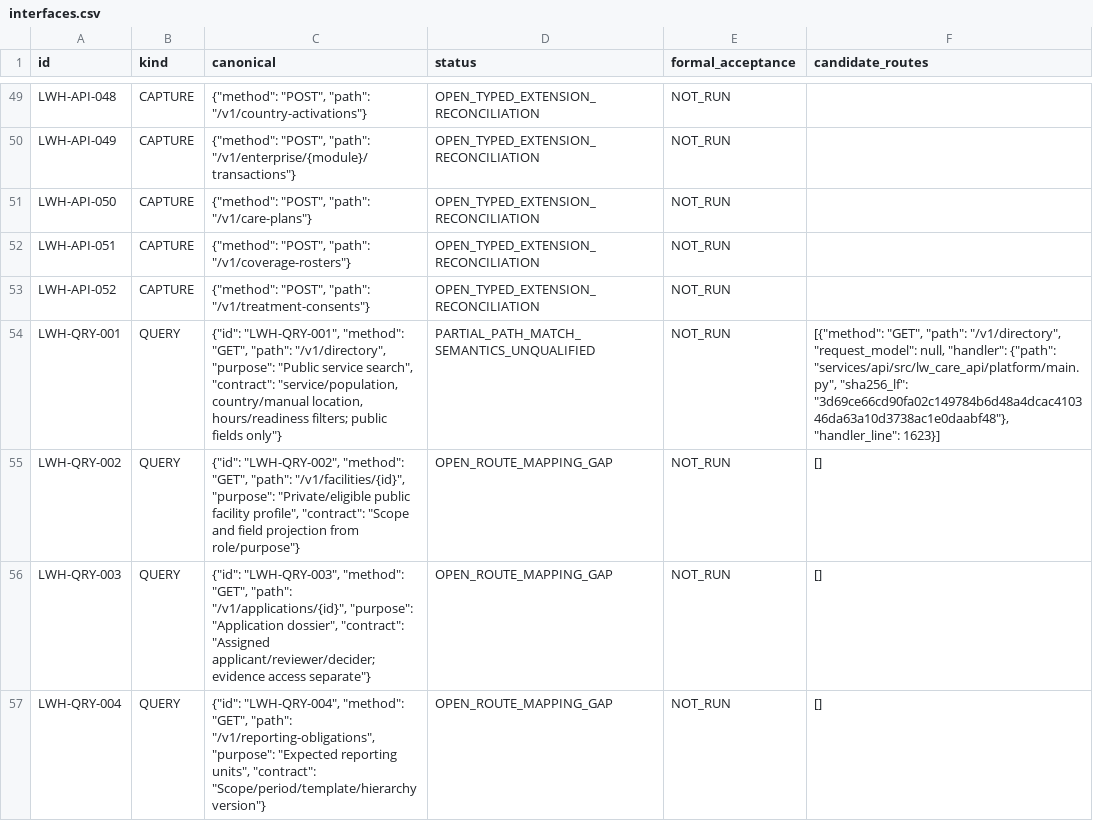
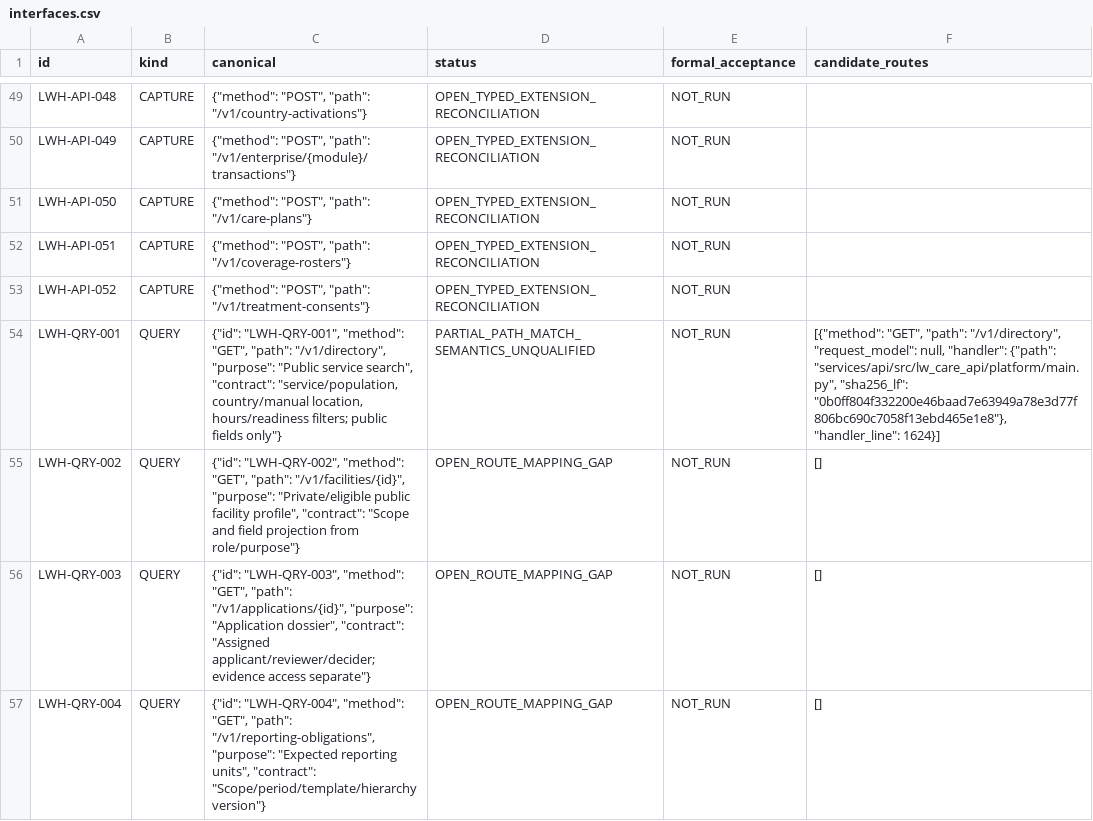
Before and after one commit to prolificintelligence/loveworld-care, a CSV file: docs/implementation/conformance/interfaces.csv, drawn as a sheet; only a part is shown, gaps mark what is left out.

```diff
--- a/docs/implementation/conformance/interfaces.csv
+++ b/docs/implementation/conformance/interfaces.csv
@@ -53,3 +53,3 @@ LWH-API-051,CAPTURE,"{""method"": ""POST"", ""path"": ""/v1/coverage-rosters""}"
 LWH-API-052,CAPTURE,"{""method"": ""POST"", ""path"": ""/v1/treatment-consents""}",OPEN_TYPED_EXTENSION_RECONCILIATION,NOT_RUN,
-LWH-QRY-001,QUERY,"{""id"": ""LWH-QRY-001"", ""method"": ""GET"", ""path"": ""/v1/directory"", ""purpose"": ""Public service search"", ""contract"": ""service/population, country/manual location, hours/readiness filters; public fields only""}",PARTIAL_PATH_MATCH_SEMANTICS_UNQUALIFIED,NOT_RUN,"[{""method"": ""GET"", ""path"": ""/v1/directory"", ""request_model"": null, ""handler"": {""path"": ""services/api/src/lw_care_api/platform/main.py"", ""sha256_lf"": ""3d69ce66cd90fa02c149784b6d48a4dcac410346da63a10d3738ac1e0daabf48""}, ""handler_line"": 1623}]"
+LWH-QRY-001,QUERY,"{""id"": ""LWH-QRY-001"", ""method"": ""GET"", ""path"": ""/v1/directory"", ""purpose"": ""Public service search"", ""contract"": ""service/population, country/manual location, hours/readiness filters; public fields only""}",PARTIAL_PATH_MATCH_SEMANTICS_UNQUALIFIED,NOT_RUN,"[{""method"": ""GET"", ""path"": ""/v1/directory"", ""request_model"": null, ""handler"": {""path"": ""services/api/src/lw_care_api/platform/main.py"", ""sha256_lf"": ""0b0ff804f332200e46baad7e63949a78e3d77f806bc690c7058f13ebd465e1e8""}, ""handler_line"": 1624}]"
 LWH-QRY-002,QUERY,"{""id"": ""LWH-QRY-002"", ""method"": ""GET"", ""path"": ""/v1/facilities/{id}"", ""purpose"": ""Private/eligible public facility profile"", ""contract"": ""Scope and field projection from role/purpose""}",OPEN_ROUTE_MAPPING_GAP,NOT_RUN,[]
```
Also changed, not shown: docs/implementation/conformance/forms.csv, docs/implementation/conformance/screens.csv, 17 other files.
